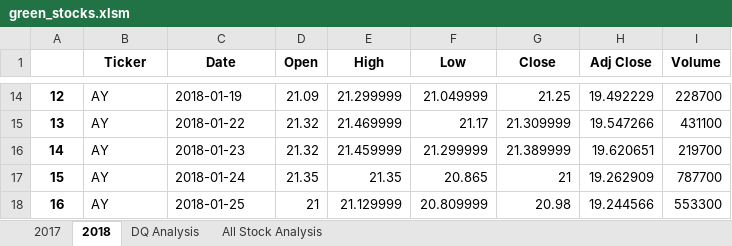
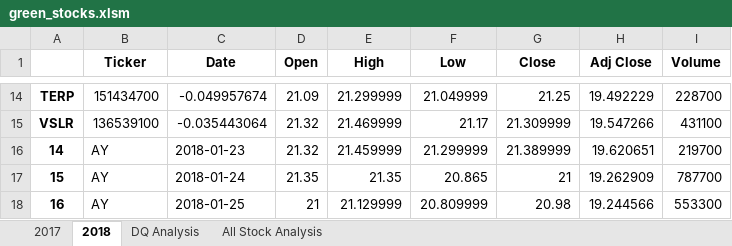
Before and after one commit to arkasozi/stock-analysis, an Excel workbook: green_stocks.xlsm, sheet 2018, drawn as a sheet; only a part is shown, gaps mark what is left out; values as stored, in another font and other column widths than the file's, no borders; the diff covers the shown part only; the diff names each change by its address in the sheet, - before the commit and + after, or states it on an @@ line.

```diff
--- a/green_stocks.xlsm (sheet 2018)
+++ b/green_stocks.xlsm (sheet 2018)
-A14: 12
+A14: TERP
-B14 (Ticker): AY
+B14 (Ticker): 151434700
-C14 (Date): 2018-01-19
+C14 (Date): -0.049957674
-A15: 13
+A15: VSLR
-B15 (Ticker): AY
+B15 (Ticker): 136539100
-C15 (Date): 2018-01-22
+C15 (Date): -0.035443064
```
Also changed, not shown: 30 edited cells elsewhere in this sheet, sheet All Stock Analysis.
